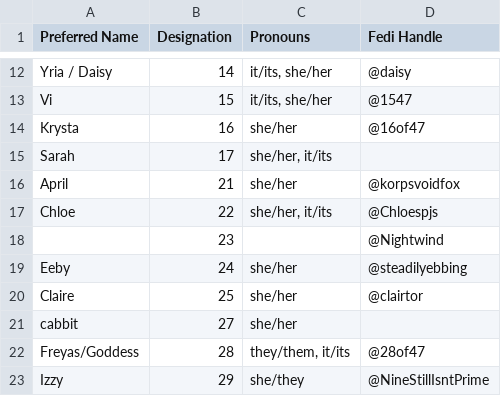
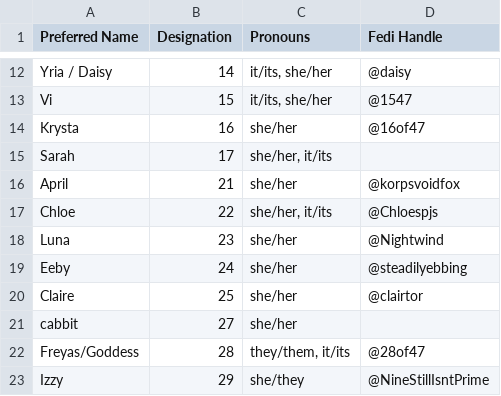
Before and after one commit to Eightpoint-Collective/directory, a CSV file: eightpoint-directory.csv, drawn as a sheet; only a part is shown, gaps mark what is left out.

Commit message:
Update eightpoint-directory.csv

```diff
--- a/eightpoint-directory.csv
+++ b/eightpoint-directory.csv
@@ -17,3 +17,3 @@ April,21,she/her,@korpsvoidfox
 Chloe,22,"she/her, it/its",@Chloespjs
-,23,,@Nightwind
+Luna,23,she/her,@Nightwind
 Eeby,24,she/her,@steadilyebbing
```
